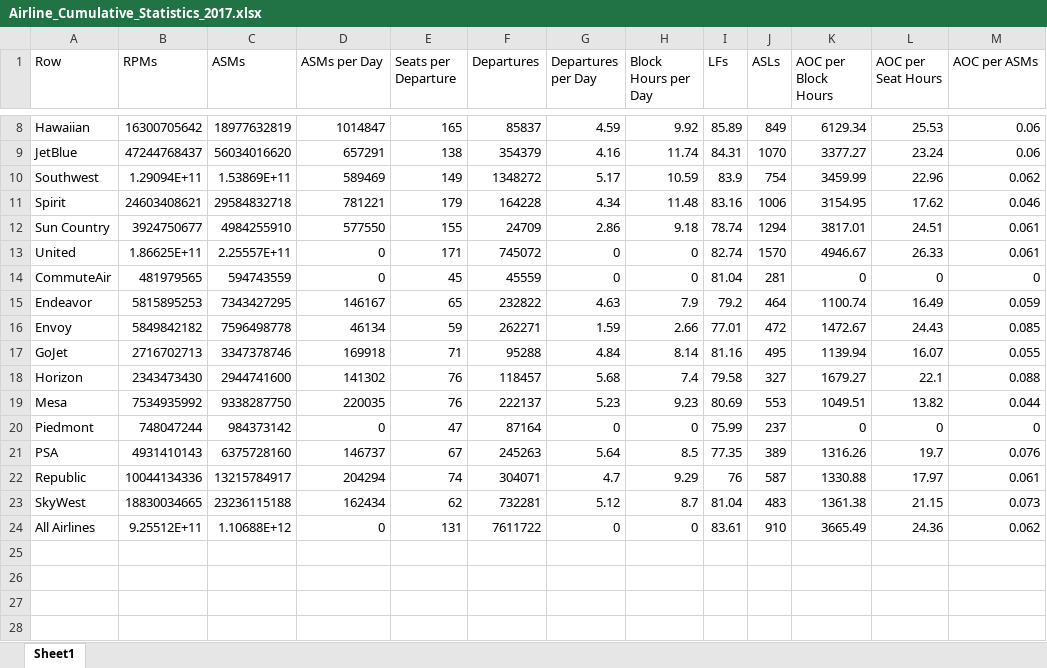
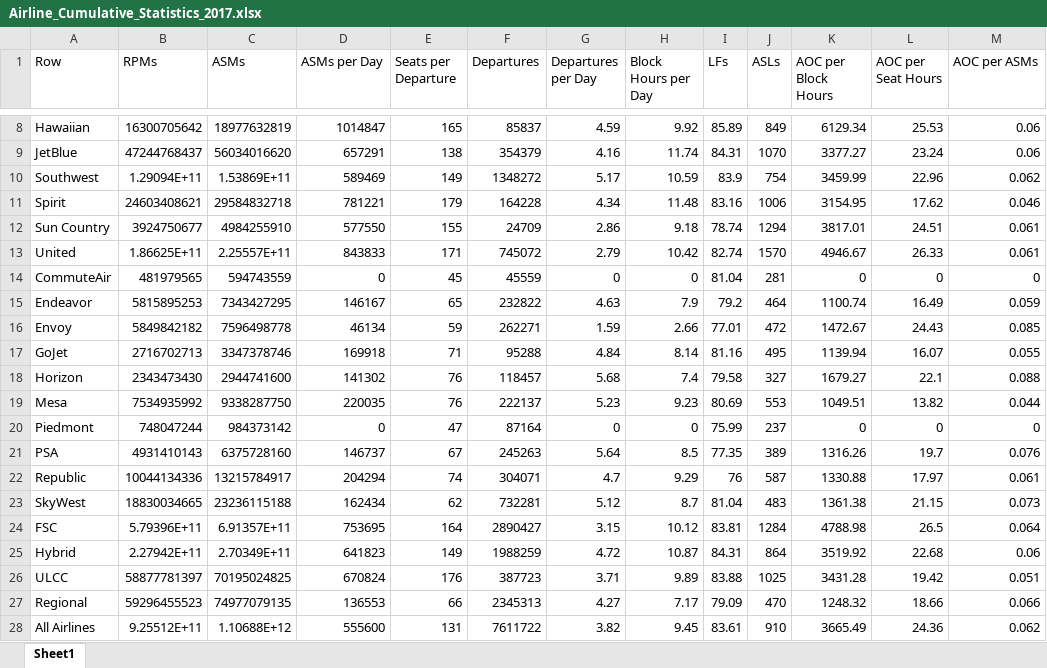
Before and after one commit to andyeske/Airline-Data-Analysis-Tools, an Excel workbook: Output Data Tables/APAT Outputs/Aggregated Tables/2017/Airline_Cumulative_Statistics_2017.xlsx, sheet Sheet1, drawn as a sheet; only a part is shown, gaps mark what is left out; values as stored, in another font and other column widths than the file's, no borders; addresses are those after the commit; the diff names each change by its address in the sheet, - before the commit and + after, or states it on an @@ line.

```diff
--- a/Output Data Tables/APAT Outputs/Aggregated Tables/2017/Airline_Cumulative_Statistics_2017.xlsx (sheet Sheet1)
+++ b/Output Data Tables/APAT Outputs/Aggregated Tables/2017/Airline_Cumulative_Statistics_2017.xlsx (sheet Sheet1)
-D13 (ASMs per Day): 0
+D13 (ASMs per Day): 843833
-G13 (Departures per Day): 0
+G13 (Departures per Day): 2.79
-H13 (Block Hours per Day): 0
+H13 (Block Hours per Day): 10.42
+row 24: FSC | 5.79396E+11 | 6.91357E+11 | 753695 | 164 | 2890427 | 3.15 | 10.12 | 83.81 | 1284 | 4788.98 | 26.5 | 0.064
+row 25: Hybrid | 2.27942E+11 | 2.70349E+11 | 641823 | 149 | 1988259 | 4.72 | 10.87 | 84.31 | 864 | 3519.92 | 22.68 | 0.06
+row 26: ULCC | 58877781397 | 70195024825 | 670824 | 176 | 387723 | 3.71 | 9.89 | 83.88 | 1025 | 3431.28 | 19.42 | 0.051
+row 27: Regional | 59296455523 | 74977079135 | 136553 | 66 | 2345313 | 4.27 | 7.17 | 79.09 | 470 | 1248.32 | 18.66 | 0.066
-D28 (ASMs per Day): 0
+D28 (ASMs per Day): 555600
-G28 (Departures per Day): 0
+G28 (Departures per Day): 3.82
-H28 (Block Hours per Day): 0
+H28 (Block Hours per Day): 9.45
```
Also changed, not shown: Output Data Tables/APAT Outputs/Aggregated Tables/2017/Aircraft_Cumulative_Statistics_2017.xlsx.
